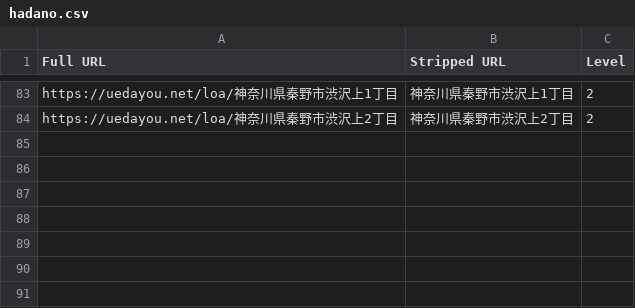
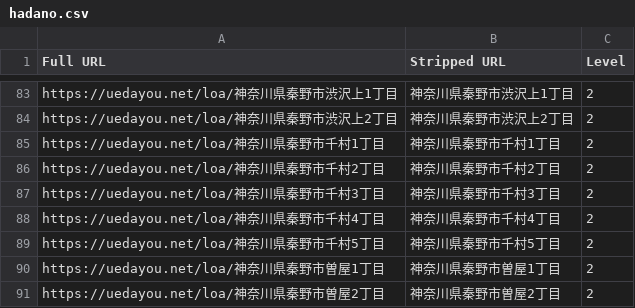
Before and after one commit to toranekoland/poster-map, a CSV file: dataset/kanagawa/hadano.csv, drawn as a sheet; only a part is shown, gaps mark what is left out; the diff names each change by its address in the sheet, - before the commit and + after, or states it on an @@ line.

```diff
--- a/dataset/kanagawa/hadano.csv
+++ b/dataset/kanagawa/hadano.csv
+row 85: https://uedayou.net/loa/神奈川県秦野市千村1丁目 | 神奈川県秦野市千村1丁目 | 2
+row 86: https://uedayou.net/loa/神奈川県秦野市千村2丁目 | 神奈川県秦野市千村2丁目 | 2
+row 87: https://uedayou.net/loa/神奈川県秦野市千村3丁目 | 神奈川県秦野市千村3丁目 | 2
+row 88: https://uedayou.net/loa/神奈川県秦野市千村4丁目 | 神奈川県秦野市千村4丁目 | 2
+row 89: https://uedayou.net/loa/神奈川県秦野市千村5丁目 | 神奈川県秦野市千村5丁目 | 2
+row 90: https://uedayou.net/loa/神奈川県秦野市曽屋1丁目 | 神奈川県秦野市曽屋1丁目 | 2
+row 91: https://uedayou.net/loa/神奈川県秦野市曽屋2丁目 | 神奈川県秦野市曽屋2丁目 | 2
```
Also changed, not shown: dataset/kanagawa/atsugi.csv, dataset/kanagawa/hiratsuka.csv, 5 other files.
